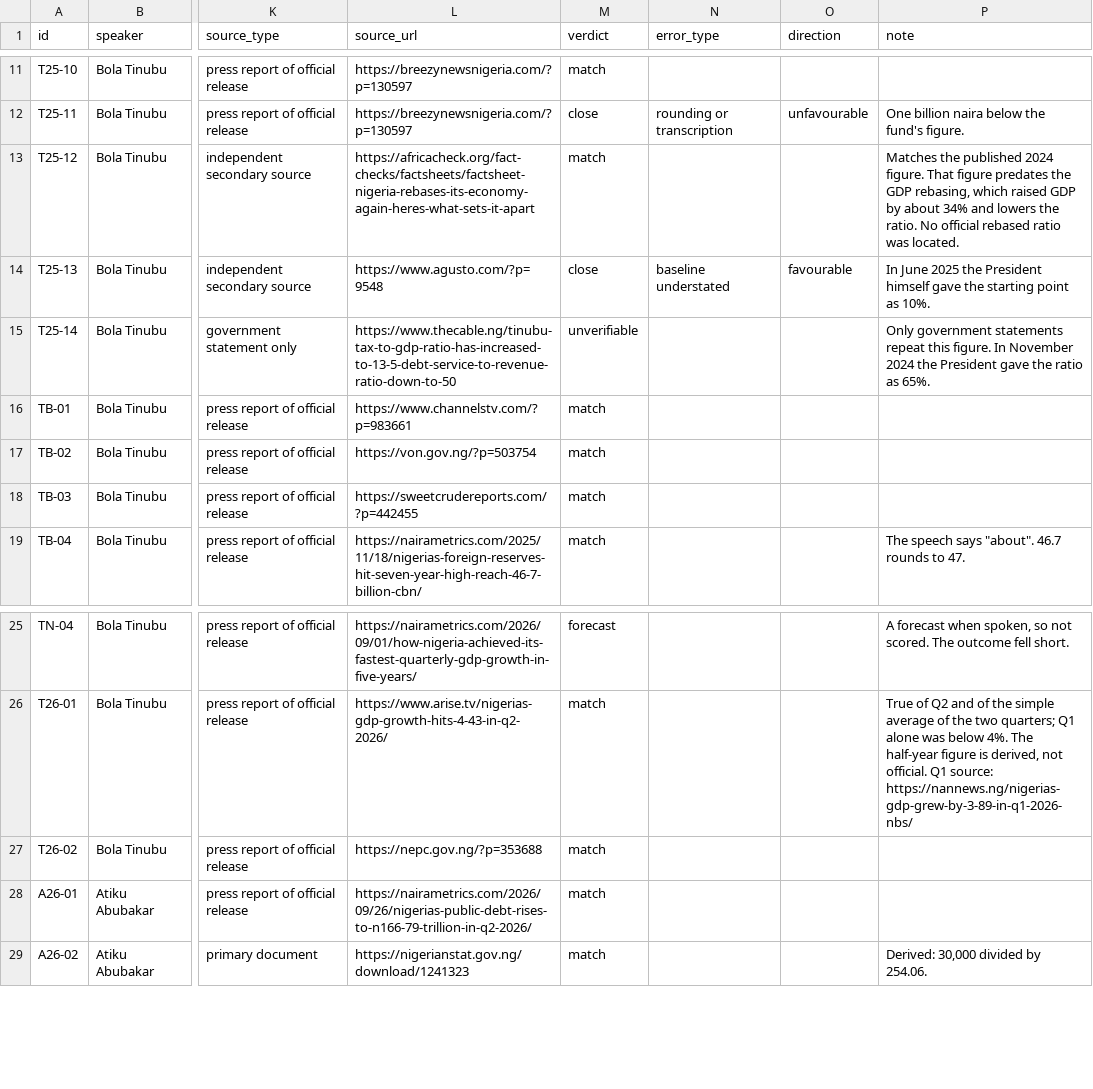
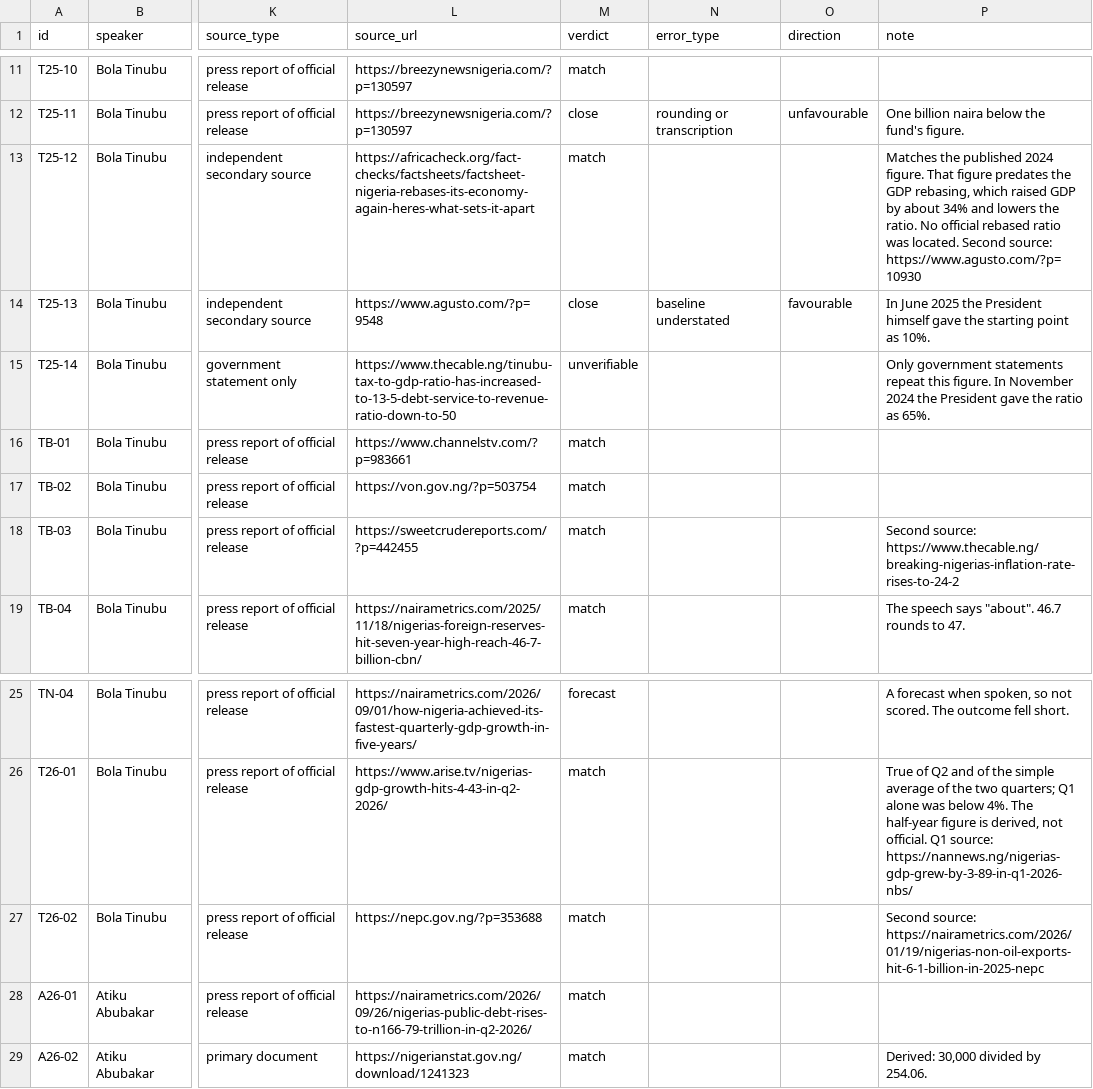
Before and after one commit to Mhiah/Tally, a CSV file: data/claims.csv, drawn as a sheet; only a part is shown, gaps mark what is left out; the diff names each change by its address in the sheet, - before the commit and + after, or states it on an @@ line.

Commit message:
Add second sources for three rows whose first link blocks automated readers

```diff
--- a/data/claims.csv
+++ b/data/claims.csv
-P13 (note): …was located.
+P13 (note): …was located. Second source: https://www.agusto.com/?p=10930
-P18 (note): (empty)
+P18 (note): Second source: https://www.thecable.ng/breaking-nigerias-inflation-rate-rises-to-24-2
-P27 (note): (empty)
+P27 (note): Second source: https://nairametrics.com/2026/01/19/nigerias-non-oil-exports-hit-6-1-billion-in-2025-nepc
```
Also changed, not shown: 2 other files.
